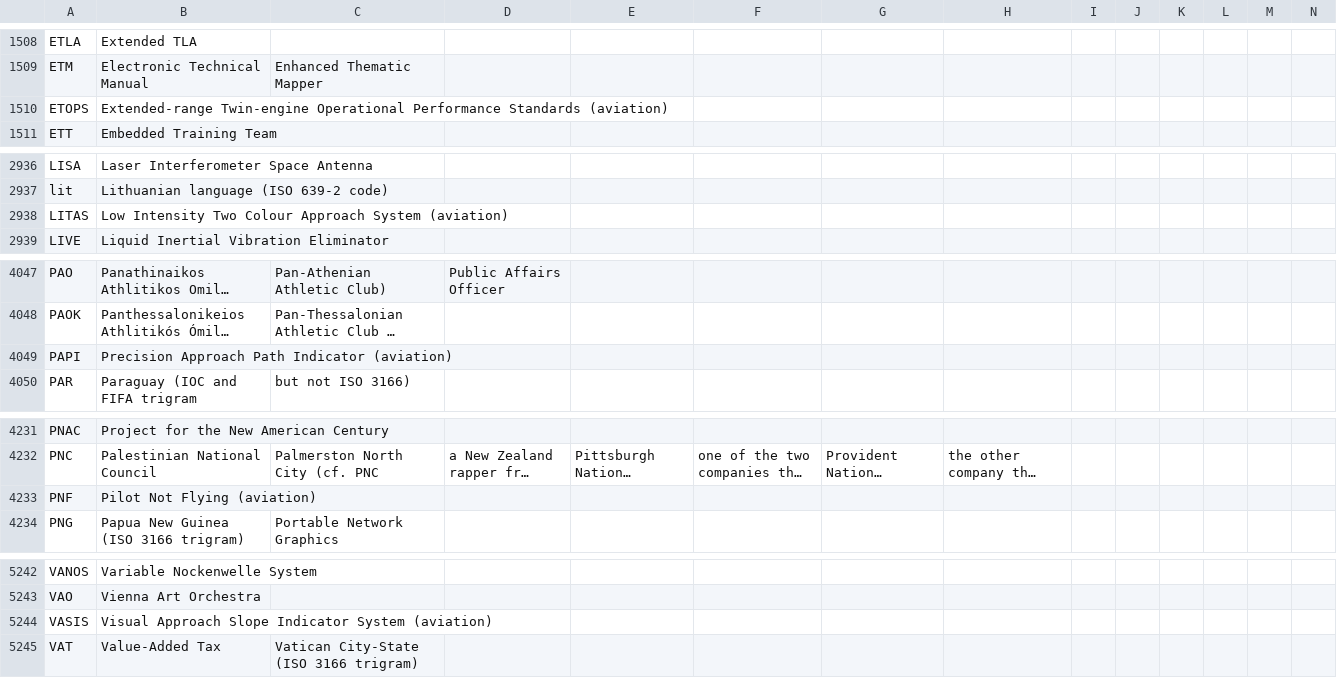
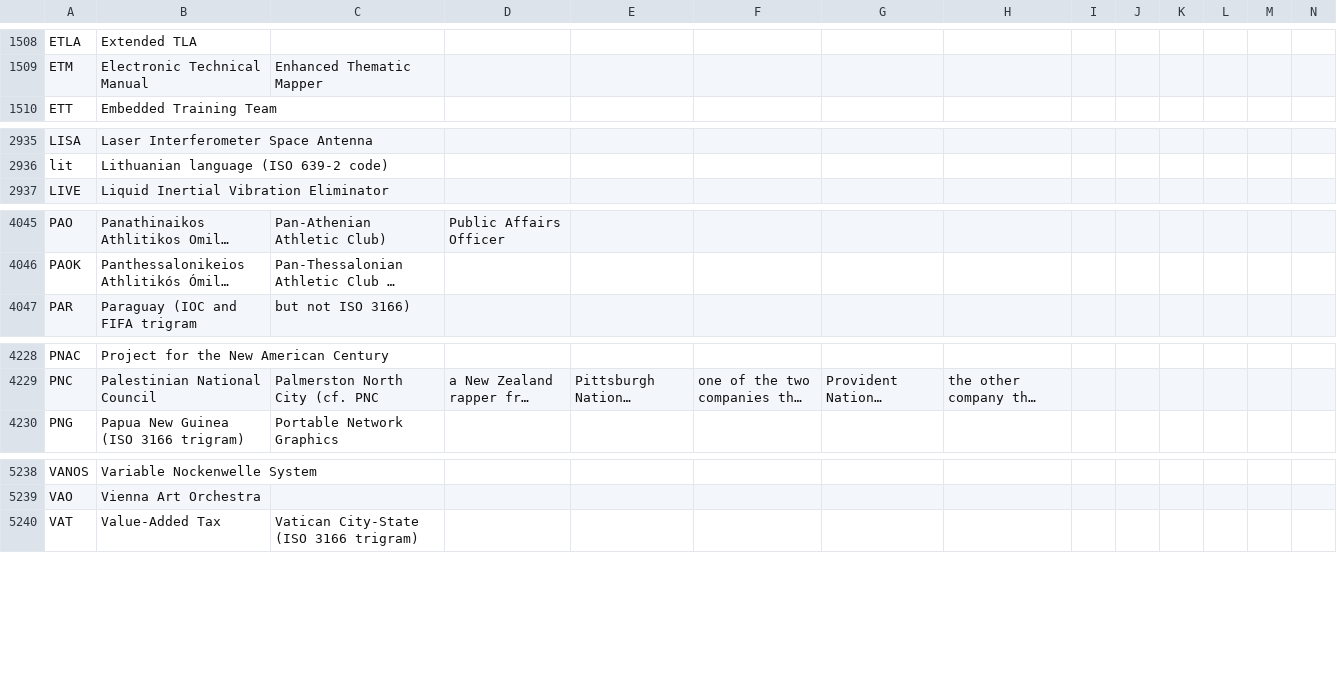
Before and after one commit to fleschutz/talk2windows, a CSV file: data/abbr/Various.csv, drawn as a sheet; only a part is shown, gaps mark what is left out; long unchanged cells end in …; rows hold the shown columns only; the diff names each change by its address in the sheet, - before the commit and + after, or states it on an @@ line.

Commit message:
Move abbreviations to Aviation.csv

```diff
--- a/data/abbr/Various.csv
+++ b/data/abbr/Various.csv
-row 1510: ETOPS | Extended-range Twin-engine Operational Performance Standards (aviation)
-row 2938: LITAS | Low Intensity Two Colour Approach System (aviation)
-row 4049: PAPI | Precision Approach Path Indicator (aviation)
-row 4233: PNF | Pilot Not Flying (aviation)
-row 5244: VASIS | Visual Approach Slope Indicator System (aviation)
```
Also changed, not shown: data/abbr/Aviation.csv.
